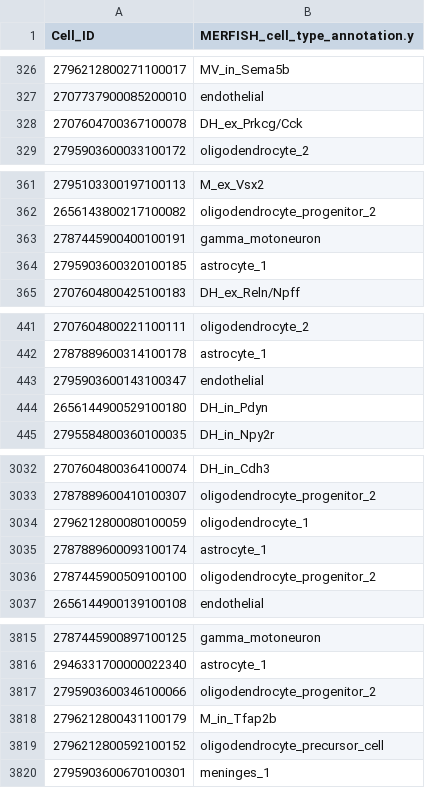
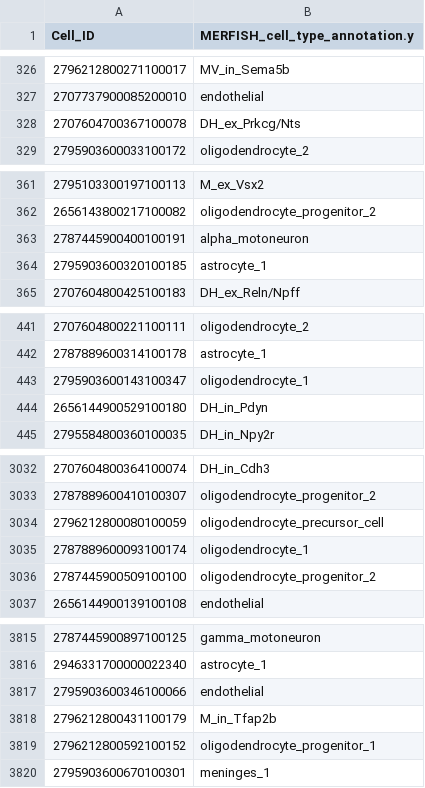
Before and after one commit to kgpatel05/Hackathon-Summer-2026, a CSV file: prediction/prediction.csv, drawn as a sheet; only a part is shown, gaps mark what is left out; the diff covers the shown part only.

```diff
--- a/prediction/prediction.csv
+++ b/prediction/prediction.csv
@@ -327,3 +327,3 @@ Cell_ID,MERFISH_cell_type_annotation.y
 2707737900085200010,endothelial
-2707604700367100078,DH_ex_Prkcg/Cck
+2707604700367100078,DH_ex_Prkcg/Nts
 2795903600033100172,oligodendrocyte_2
@@ -362,3 +362,3 @@ Cell_ID,MERFISH_cell_type_annotation.y
 2656143800217100082,oligodendrocyte_progenitor_2
-2787445900400100191,gamma_motoneuron
+2787445900400100191,alpha_motoneuron
 2795903600320100185,astrocyte_1
@@ -442,3 +442,3 @@ Cell_ID,MERFISH_cell_type_annotation.y
 2787889600314100178,astrocyte_1
-2795903600143100347,endothelial
+2795903600143100347,oligodendrocyte_1
 2656144900529100180,DH_in_Pdyn
@@ -3033,4 +3033,4 @@ Cell_ID,MERFISH_cell_type_annotation.y
 2787889600410100307,oligodendrocyte_progenitor_2
-2796212800080100059,oligodendrocyte_1
-2787889600093100174,astrocyte_1
+2796212800080100059,oligodendrocyte_precursor_cell
+2787889600093100174,oligodendrocyte_1
 2787445900509100100,oligodendrocyte_progenitor_2
@@ -3816,5 +3816,5 @@ Cell_ID,MERFISH_cell_type_annotation.y
 2946331700000022340,astrocyte_1
-2795903600346100066,oligodendrocyte_progenitor_2
+2795903600346100066,endothelial
 2796212800431100179,M_in_Tfap2b
-2796212800592100152,oligodendrocyte_precursor_cell
+2796212800592100152,oligodendrocyte_progenitor_1
 2795903600670100301,meninges_1
```
Also changed, not shown: 62 edited cells elsewhere in this file.
